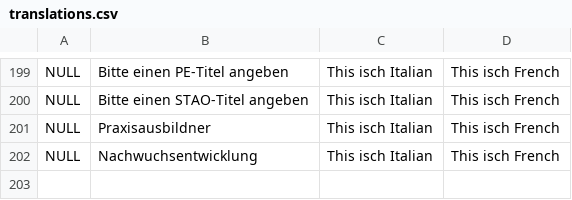
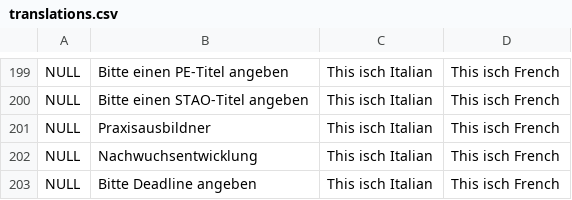
Before and after one commit to baloise/EVA, a CSV file: database/translations.csv, drawn as a sheet; only a part is shown, gaps mark what is left out.

```diff
--- a/database/translations.csv
+++ b/database/translations.csv
@@ -202 +202,2 @@ NULL;Praxisausbildner;This isch Italian;This isch French
 NULL;Nachwuchsentwicklung;This isch Italian;This isch French
+NULL;Bitte Deadline angeben;This isch Italian;This isch French
```
Also changed, not shown: 10 other files.
